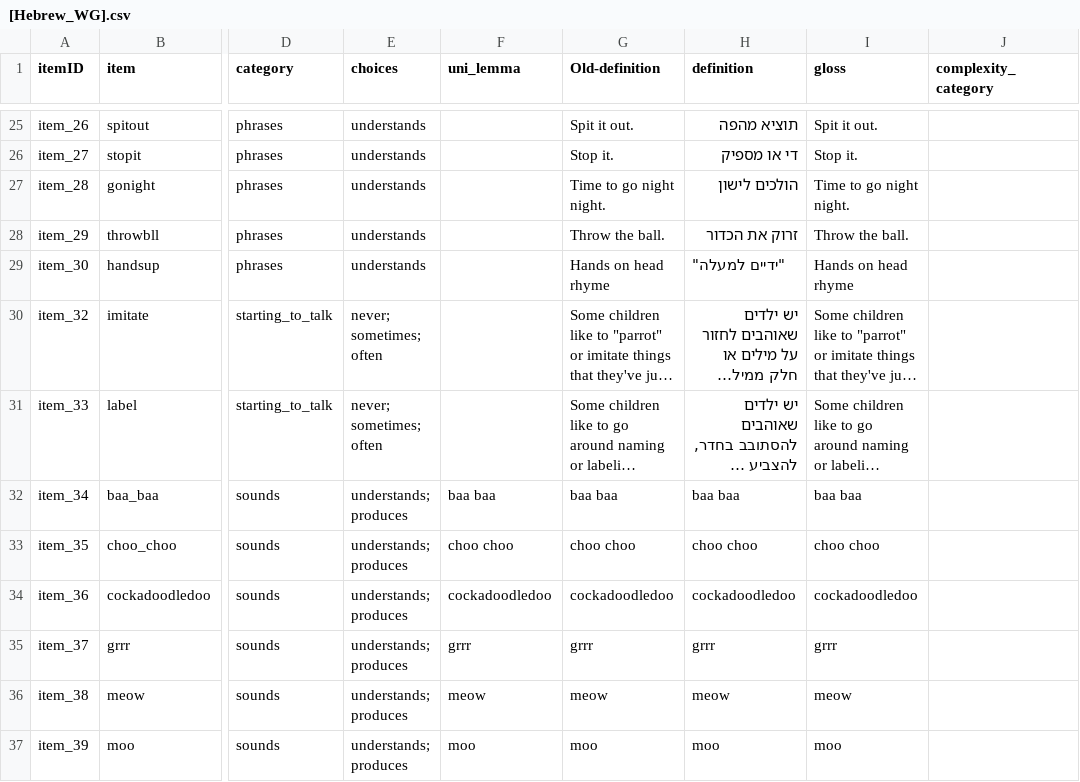
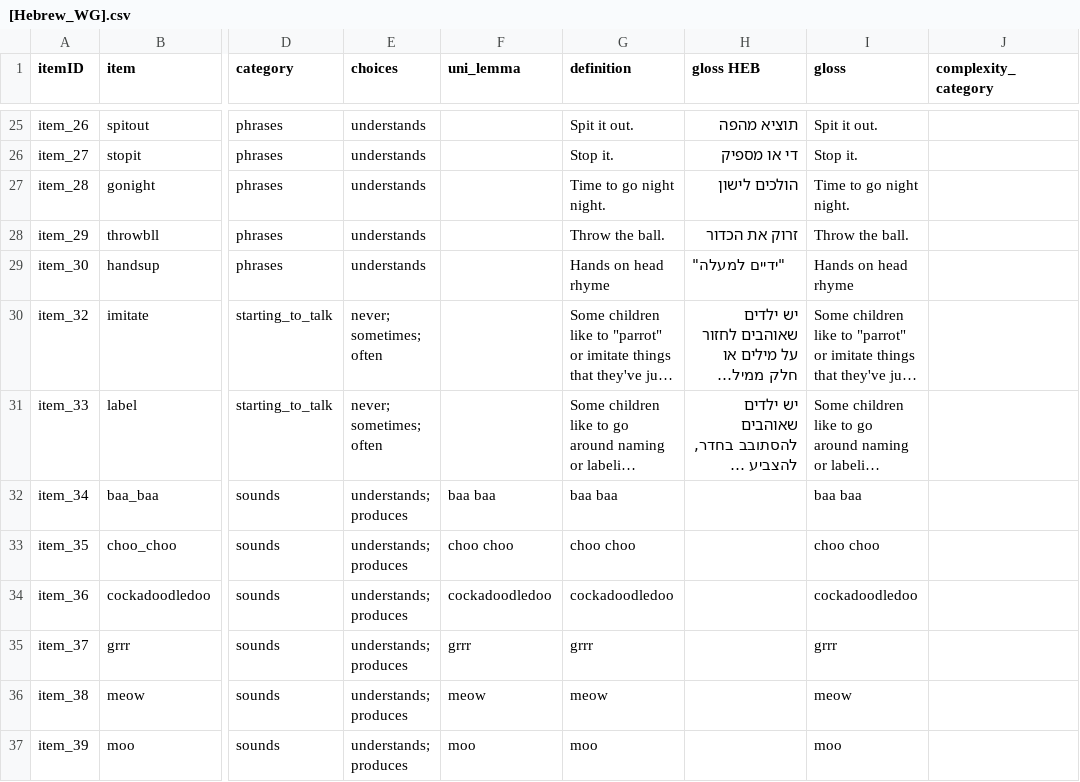
Before and after one commit to langcog/web-cdi, a CSV file: webcdi/cdi_form_csv/[Hebrew_WG].csv, drawn as a sheet; only a part is shown, gaps mark what is left out; long unchanged cells end in …; the diff covers the shown part only; the diff names each change by its address in the sheet, - before the commit and + after, or states it on an @@ line.

```diff
--- a/webcdi/cdi_form_csv/[Hebrew_WG].csv
+++ b/webcdi/cdi_form_csv/[Hebrew_WG].csv
-G1: Old-definition
+G1: definition
-H1: definition
+H1: gloss HEB
-H32 (gloss HEB): baa baa
+H32 (gloss HEB): (empty)
-H33 (gloss HEB): choo choo
+H33 (gloss HEB): (empty)
-H34 (gloss HEB): cockadoodledoo
+H34 (gloss HEB): (empty)
-H35 (gloss HEB): grrr
+H35 (gloss HEB): (empty)
-H36 (gloss HEB): meow
+H36 (gloss HEB): (empty)
-H37 (gloss HEB): moo
+H37 (gloss HEB): (empty)
```
Also changed, not shown: 119 edited cells elsewhere in this file.
